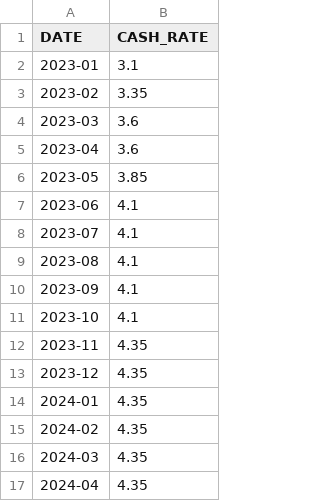
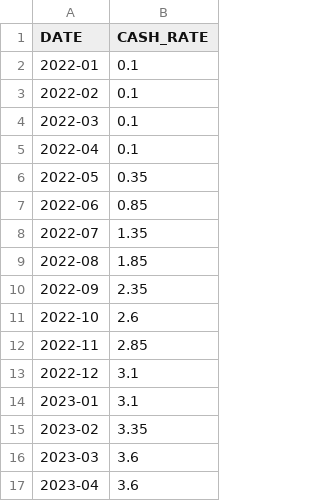
Before and after one commit to yashbankar777/STfDS-GROUP_PROJECT, a CSV file: data/rba_monthly_cash_rate.csv, drawn as a sheet; only a part is shown; the shorter side is filled out with more unchanged rows; the diff names each change by its address in the sheet, - before the commit and + after, or states it on an @@ line.

```diff
--- a/data/rba_monthly_cash_rate.csv
+++ b/data/rba_monthly_cash_rate.csv
+row 2: 2022-01 | 0.1
+row 3: 2022-02 | 0.1
+row 4: 2022-03 | 0.1
+row 5: 2022-04 | 0.1
+row 6: 2022-05 | 0.35
+row 7: 2022-06 | 0.85
+row 8: 2022-07 | 1.35
+row 9: 2022-08 | 1.85
+row 10: 2022-09 | 2.35
+row 11: 2022-10 | 2.6
+row 12: 2022-11 | 2.85
+row 13: 2022-12 | 3.1
```
Also changed, not shown: data/consumer_conf.csv, data/spending_millions.csv, 1 other file.
